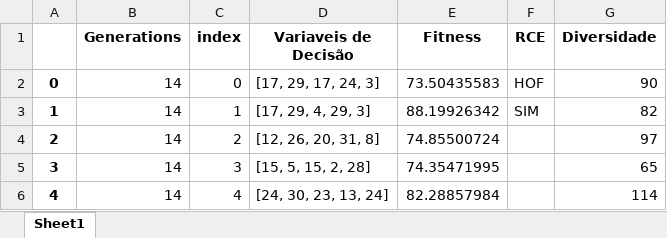
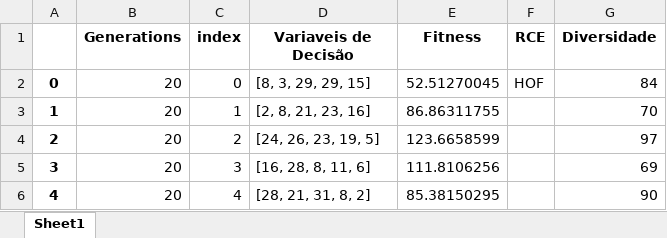
Before and after one commit to PedroVic12/Repopulation-With-Elite-Set, an Excel workbook: src/output/pop_final.xlsx, sheet Sheet1, drawn as a sheet; values as stored, in another font and other column widths than the file's, no borders; the diff names each change by its address in the sheet, - before the commit and + after, or states it on an @@ line.

```diff
--- a/src/output/pop_final.xlsx (sheet Sheet1)
+++ b/src/output/pop_final.xlsx (sheet Sheet1)
-B2:B6 (Generations): 14
+B2:B6 (Generations): 20
-D2 (Variaveis de Decisão): [17, 29, 17, 24, 3]
+D2 (Variaveis de Decisão): [8, 3, 29, 29, 15]
-E2 (Fitness): 73.50435583
+E2 (Fitness): 52.51270045
-G2 (Diversidade): 90
+G2 (Diversidade): 84
-D3 (Variaveis de Decisão): [17, 29, 4, 29, 3]
+D3 (Variaveis de Decisão): [2, 8, 21, 23, 16]
-E3 (Fitness): 88.19926342
+E3 (Fitness): 86.86311755
-F3 (RCE): SIM
+F3 (RCE): (empty)
-G3 (Diversidade): 82
+G3 (Diversidade): 70
-D4 (Variaveis de Decisão): [12, 26, 20, 31, 8]
+D4 (Variaveis de Decisão): [24, 26, 23, 19, 5]
-E4 (Fitness): 74.85500724
+E4 (Fitness): 123.6658599
-D5 (Variaveis de Decisão): [15, 5, 15, 2, 28]
+D5 (Variaveis de Decisão): [16, 28, 8, 11, 6]
-E5 (Fitness): 74.35471995
+E5 (Fitness): 111.8106256
-G5 (Diversidade): 65
+G5 (Diversidade): 69
-D6 (Variaveis de Decisão): [24, 30, 23, 13, 24]
+D6 (Variaveis de Decisão): [28, 21, 31, 8, 2]
-E6 (Fitness): 82.28857984
+E6 (Fitness): 85.38150295
-G6 (Diversidade): 114
+G6 (Diversidade): 90
```
Also changed, not shown: src/hash_table.xlsx, src/output/results_consolidados.xlsx, 9 other files.
